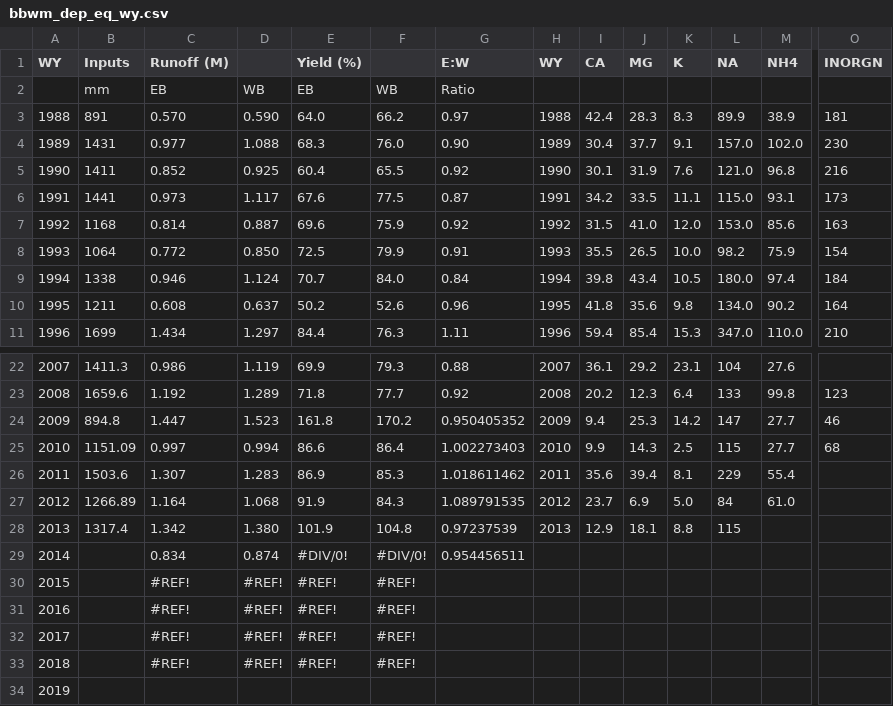
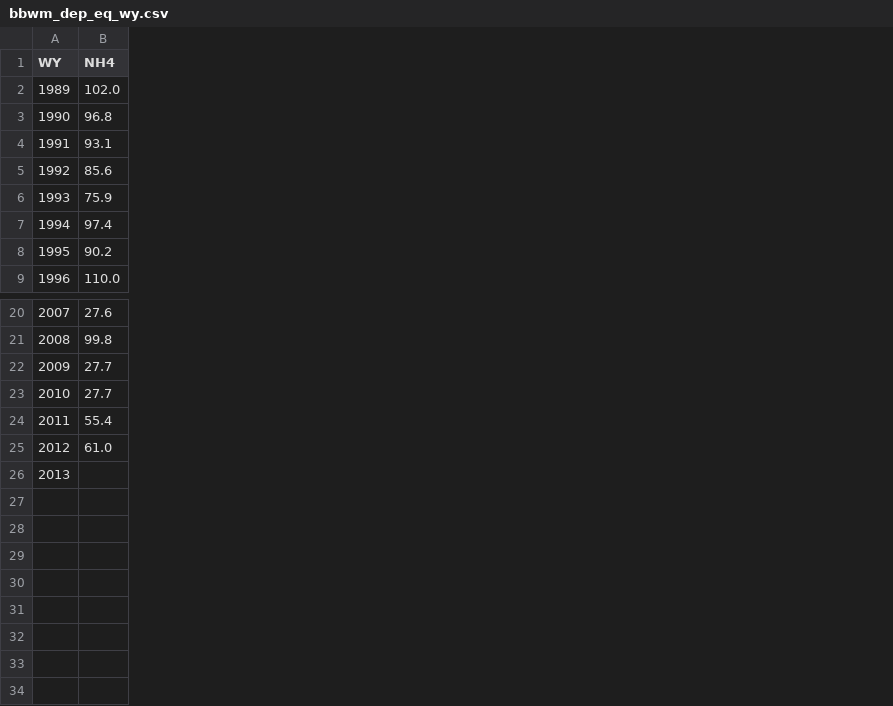
Before and after one commit to kaizadp/bbwm_recovery_ns, a CSV file: data/bbwm_dep_eq_wy.csv, drawn as a sheet; only a part is shown, gaps mark what is left out; removed rows and columns are numbered as before the commit, all else as after; rows hold the shown columns only; the diff covers the shown part only; the diff names each change by its address in the sheet, - before the commit and + after, or states it on an @@ line.

```diff
--- a/data/bbwm_dep_eq_wy.csv
+++ b/data/bbwm_dep_eq_wy.csv
-column B (Inputs), rows 4-11: 1431 | 1411 | 1441 | 1168 | 1064 | 1338 | 1211 | 1699; rows 22-28: 1411.3 | 1659.6 | 894.8 | 1151.09 | 1503.6 | 1266.89 | 1317.4
-column C (Runoff (M)), rows 4-11: 0.977 | 0.852 | 0.973 | 0.814 | 0.772 | 0.946 | 0.608 | 1.434; rows 22-28: 0.986 | 1.192 | 1.447 | 0.997 | 1.307 | 1.164 | 1.342
-column D, rows 4-11: 1.088 | 0.925 | 1.117 | 0.887 | 0.850 | 1.124 | 0.637 | 1.297; rows 22-28: 1.119 | 1.289 | 1.523 | 0.994 | 1.283 | 1.068 | 1.380
-column E (Yield (%)), rows 4-11: 68.3 | 60.4 | 67.6 | 69.6 | 72.5 | 70.7 | 50.2 | 84.4; rows 22-28: 69.9 | 71.8 | 161.8 | 86.6 | 86.9 | 91.9 | 101.9
-column F, rows 4-11: 76.0 | 65.5 | 77.5 | 75.9 | 79.9 | 84.0 | 52.6 | 76.3; rows 22-28: 79.3 | 77.7 | 170.2 | 86.4 | 85.3 | 84.3 | 104.8
-column G (E:W), rows 4-11: 0.90 | 0.92 | 0.87 | 0.92 | 0.91 | 0.84 | 0.96 | 1.11; rows 22-28: 0.88 | 0.92 | 0.950405352 | 1.002273403 | 1.018611462 | 1.089791535 | 0.97237539
-column H (WY), rows 4-11: 1989 | 1990 | 1991 | 1992 | 1993 | 1994 | 1995 | 1996; rows 22-28: 2007 | 2008 | 2009 | 2010 | 2011 | 2012 | 2013
-column I (CA), rows 4-11: 30.4 | 30.1 | 34.2 | 31.5 | 35.5 | 39.8 | 41.8 | 59.4; rows 22-28: 36.1 | 20.2 | 9.4 | 9.9 | 35.6 | 23.7 | 12.9
-column J (MG), rows 4-11: 37.7 | 31.9 | 33.5 | 41.0 | 26.5 | 43.4 | 35.6 | 85.4; rows 22-28: 29.2 | 12.3 | 25.3 | 14.3 | 39.4 | 6.9 | 18.1
-column K (K), rows 4-11: 9.1 | 7.6 | 11.1 | 12.0 | 10.0 | 10.5 | 9.8 | 15.3; rows 22-28: 23.1 | 6.4 | 14.2 | 2.5 | 8.1 | 5.0 | 8.8
-column L (NA), rows 4-11: 157.0 | 121.0 | 115.0 | 153.0 | 98.2 | 180.0 | 134.0 | 347.0; rows 22-28: 104 | 133 | 147 | 115 | 229 | 84 | 115
-column O (INORGN), rows 4-11: 230 | 216 | 173 | 163 | 154 | 184 | 164 | 210; rows 23-25: 123 | 46 | 68
-row 2:  | mm | EB | WB | EB | WB | Ratio
-row 3: 1988 | 891 | 0.570 | 0.590 | 64.0 | 66.2 | 0.97 | 1988 | 42.4 | 28.3 | 8.3 | 89.9 | 38.9 | 181
-row 29: 2014 |  | 0.834 | 0.874 | #DIV/0! | #DIV/0! | 0.954456511
-row 30: 2015 |  | #REF! | #REF! | #REF! | #REF!
-row 31: 2016 |  | #REF! | #REF! | #REF! | #REF!
-row 32: 2017 |  | #REF! | #REF! | #REF! | #REF!
-row 33: 2018 |  | #REF! | #REF! | #REF! | #REF!
-row 34: 2019
```
Also changed, not shown: 4 removed columns and 1 edited cell elsewhere in this file, processed/deposition.csv, processed/fluxes.csv, 5 other files.
